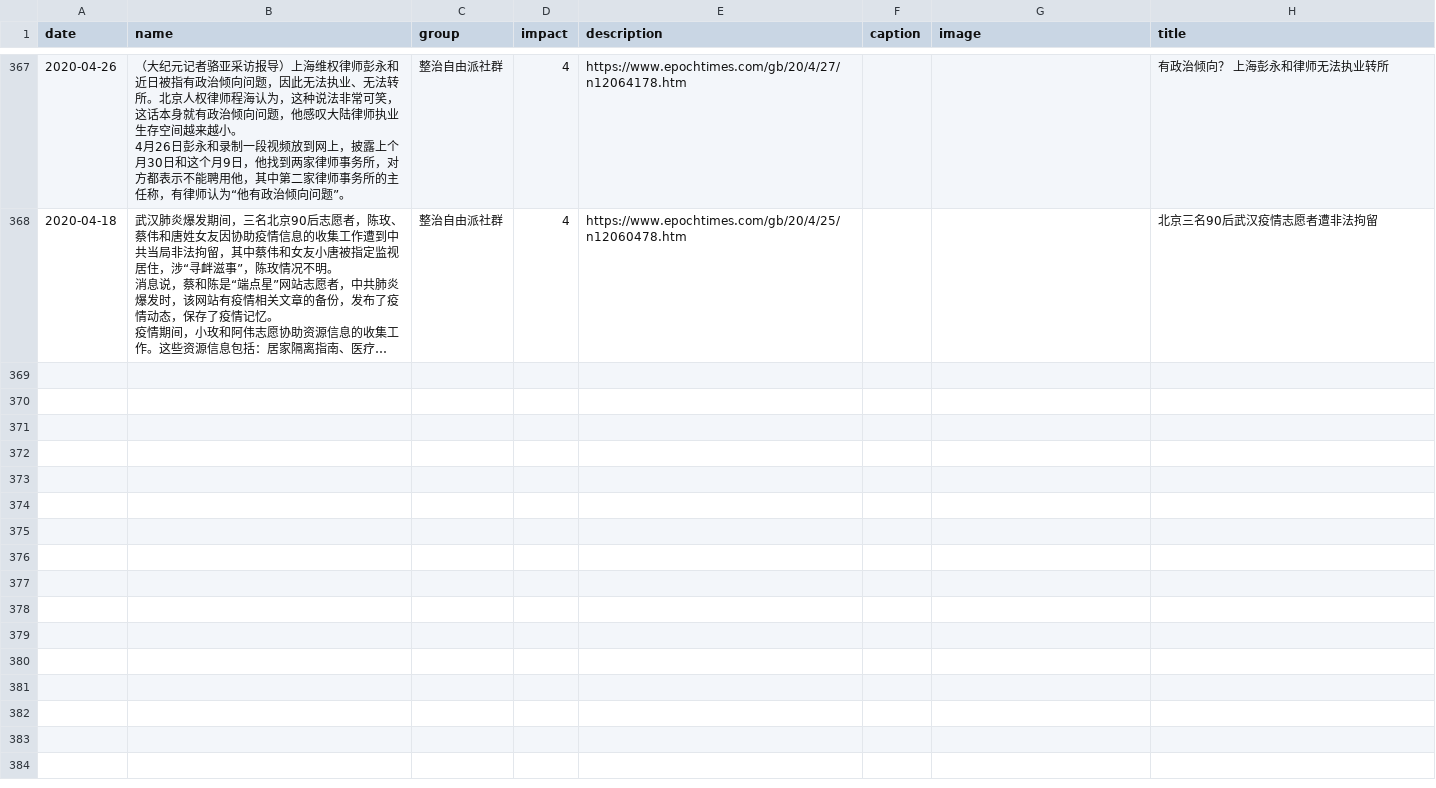
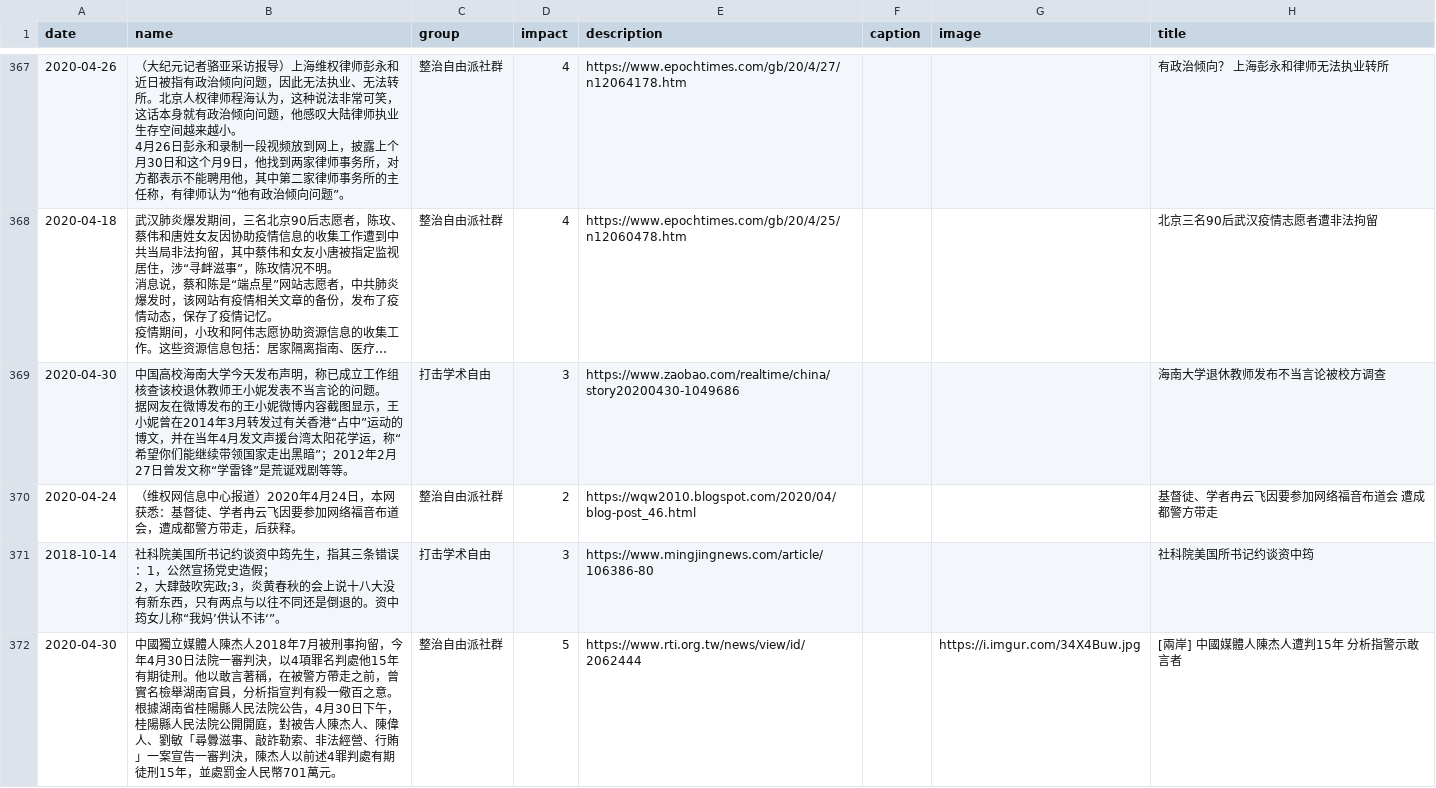
Before and after one commit to chinatimeline/chinatimeline.github.io, a CSV file: _data/csv/CCP_Ideology_Events.csv, drawn as a sheet; only a part is shown, gaps mark what is left out; long unchanged cells end in …; ↵ is a line break in a cell; the diff names each change by its address in the sheet, - before the commit and + after, or states it on an @@ line.

```diff
--- a/_data/csv/CCP_Ideology_Events.csv
+++ b/_data/csv/CCP_Ideology_Events.csv
+row 369: 2020-04-30 | 中国高校海南大学今天发布声明，称已成立工作组核查该校退休教师王小妮发表不当言论的问题。 ↵ 据网友在微博发布的王小妮微博内容截图显示，王小妮曾在2014年3月转发过有关香港“占中”运动的博文，并在当年4月发文声援台湾太阳花学运，称“希望你们能继续带领国家走出黑暗”；2012年2月27日曾发文称“学雷锋”是荒诞戏剧等等。 | 打击学术自由 | 3 | https://www.zaobao.com/realtime/china/story20200430-1049686 |  |  | 海南大学退休教师发布不当言论被校方调查
+row 370: 2020-04-24 | （维权网信息中心报道）2020年4月24日，本网获悉：基督徒、学者冉云飞因要参加网络福音布道会，遭成都警方带走，后获释。 | 整治自由派社群 | 2 | https://wqw2010.blogspot.com/2020/04/blog-post_46.html |  |  | 基督徒、学者冉云飞因要参加网络福音布道会 遭成都警方带走
+row 371: 2018-10-14 | 社科院美国所书记约谈资中筠先生，指其三条错误：1，公然宣扬党史造假； ↵ 2，大肆鼓吹宪政;3，炎黄春秋的会上说十八大没有新东西，只有两点与以往不同还是倒退的。资中筠女儿称“我妈’供认不讳‘”。 | 打击学术自由 | 3 | https://www.mingjingnews.com/article/106386-80 |  |  | 社科院美国所书记约谈资中筠
+row 372: 2020-04-30 | 中國獨立媒體人陳杰人2018年7月被刑事拘留，今年4月30日法院一審判決，以4項罪名判處他15年有期徒刑。他以敢言著稱，在被警方帶走之前，曾實名檢舉湖南官員，分析指宣判有殺一儆百之意。根據湖南省桂陽縣人民法院公告，4月30日下午，桂陽縣人民法院公開開庭，對被告人陳杰人、陳偉人、劉敏「尋釁滋事、敲詐勒索、非法經營、行賄」一案宣告一審判決，陳杰人以前述4罪判處有期徒刑15年，並處罰金人民幣701萬元。 | 整治自由派社群 | 5 | https://www.rti.org.tw/news/view/id/2062444 |  | https://i.imgur.com/34X4Buw.jpg | [兩岸] 中國媒體人陳杰人遭判15年 分析指警示敢言者
```
Also changed, not shown: 7 other files.
